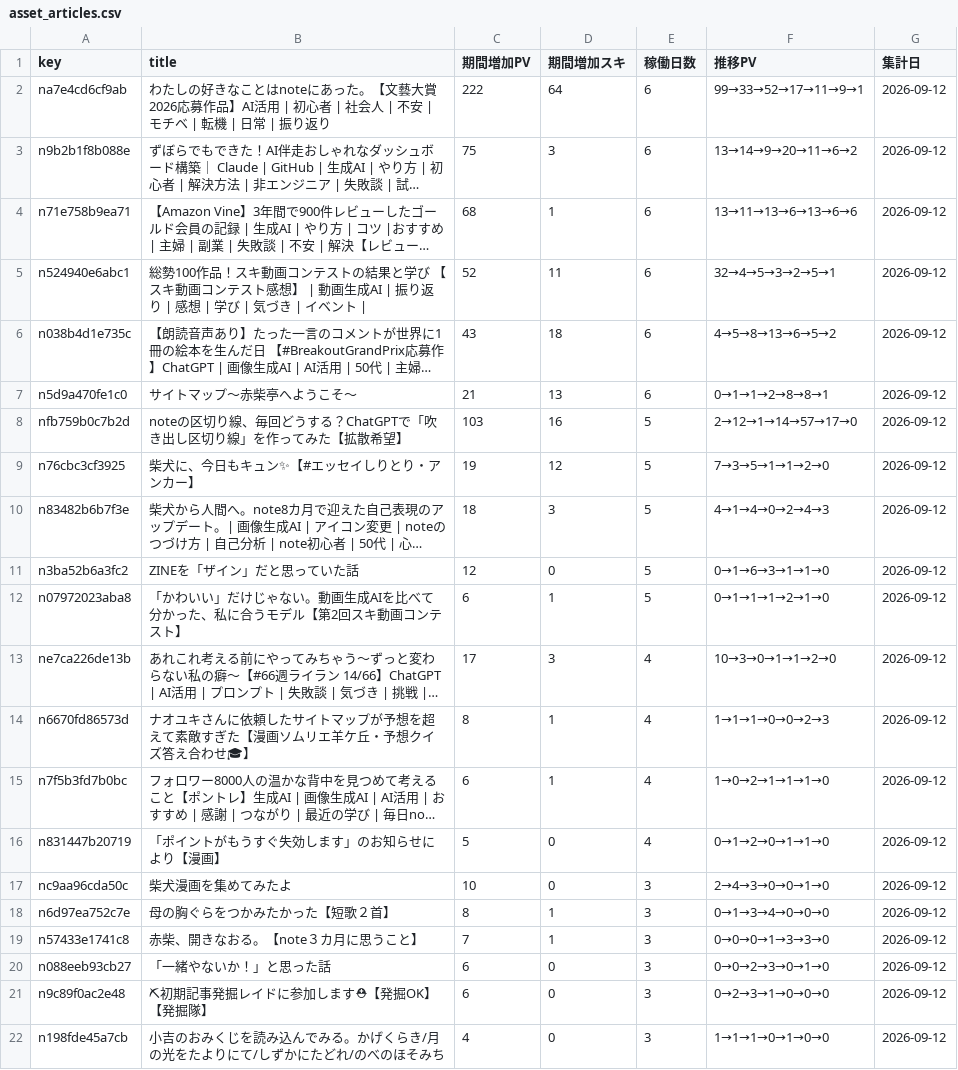
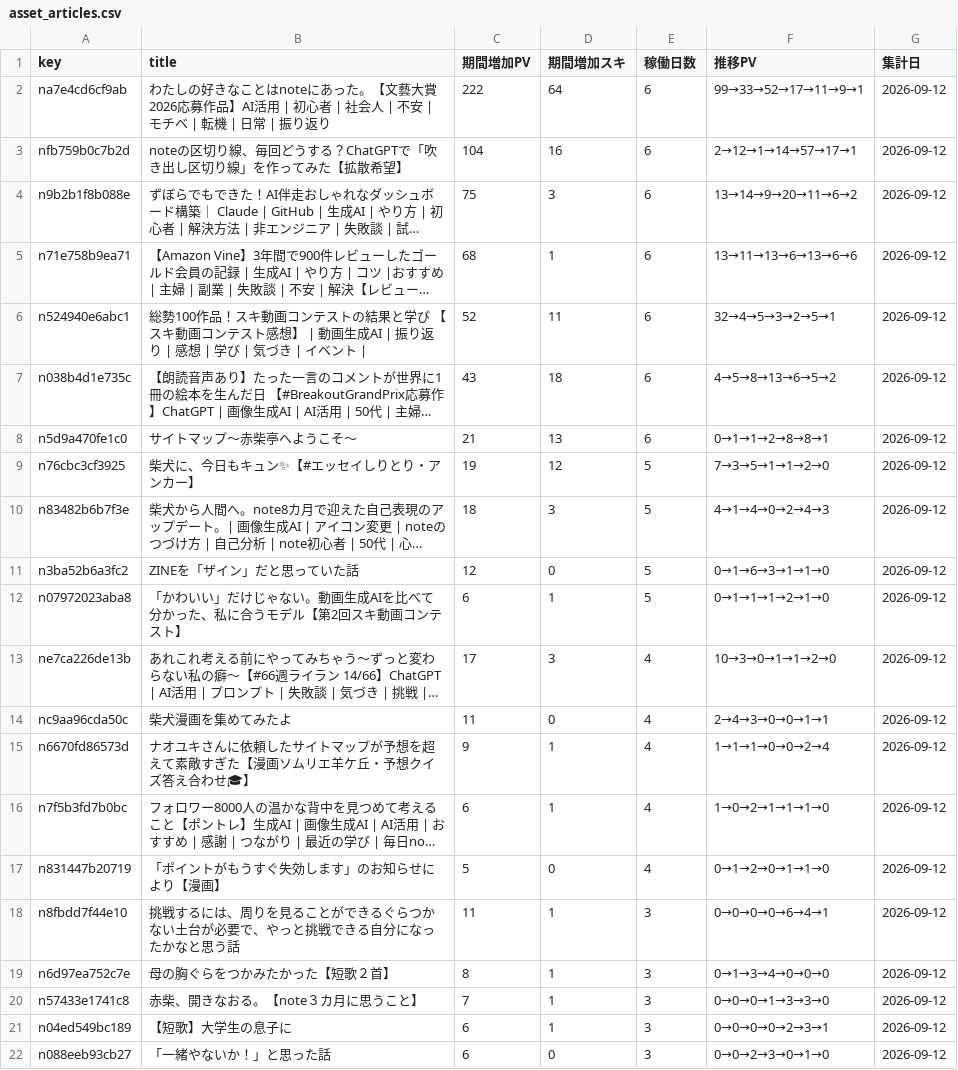
Before and after one commit to thinkingshiba0526-dot/note-stats-dashboard, a CSV file: data/asset_articles.csv, drawn as a sheet; only a part is shown; the shorter side is filled out with more unchanged rows; long unchanged cells end in …; removed rows and columns are numbered as before the commit, all else as after; the diff names each change by its address in the sheet, - before the commit and + after, or states it on an @@ line.

```diff
--- a/data/asset_articles.csv
+++ b/data/asset_articles.csv
+row 3: nfb759b0c7b2d | noteの区切り線、毎回どうする？ChatGPTで「吹き出し区切り線」を作ってみた【拡散希望】 | 104 | 16 | 6 | 2→12→1→14→57→17→1 | 2026-09-12
-row 8: nfb759b0c7b2d | noteの区切り線、毎回どうする？ChatGPTで「吹き出し区切り線」を作ってみた【拡散希望】 | 103 | 16 | 5 | 2→12→1→14→57→17→0 | 2026-09-12
+row 14: nc9aa96cda50c | 柴犬漫画を集めてみたよ | 11 | 0 | 4 | 2→4→3→0→0→1→1 | 2026-09-12
-C15 (期間増加PV): 8
+C15 (期間増加PV): 9
-F15 (推移PV): 1→1→1→0→0→2→3
+F15 (推移PV): 1→1→1→0→0→2→4
-row 17: nc9aa96cda50c | 柴犬漫画を集めてみたよ | 10 | 0 | 3 | 2→4→3→0→0→1→0 | 2026-09-12
+row 18: n8fbdd7f44e10 | 挑戦するには、周りを見ることができるぐらつかない土台が必要で、やっと挑戦できる自分になったかなと思う話 | 11 | 1 | 3 | 0→0→0→0→6→4→1 | 2026-09-12
+row 21: n04ed549bc189 | 【短歌】大学生の息子に | 6 | 1 | 3 | 0→0→0→0→2→3→1 | 2026-09-12
```
Also changed, not shown: data/articles.csv, data/daily_summary.csv, 5 other files.
